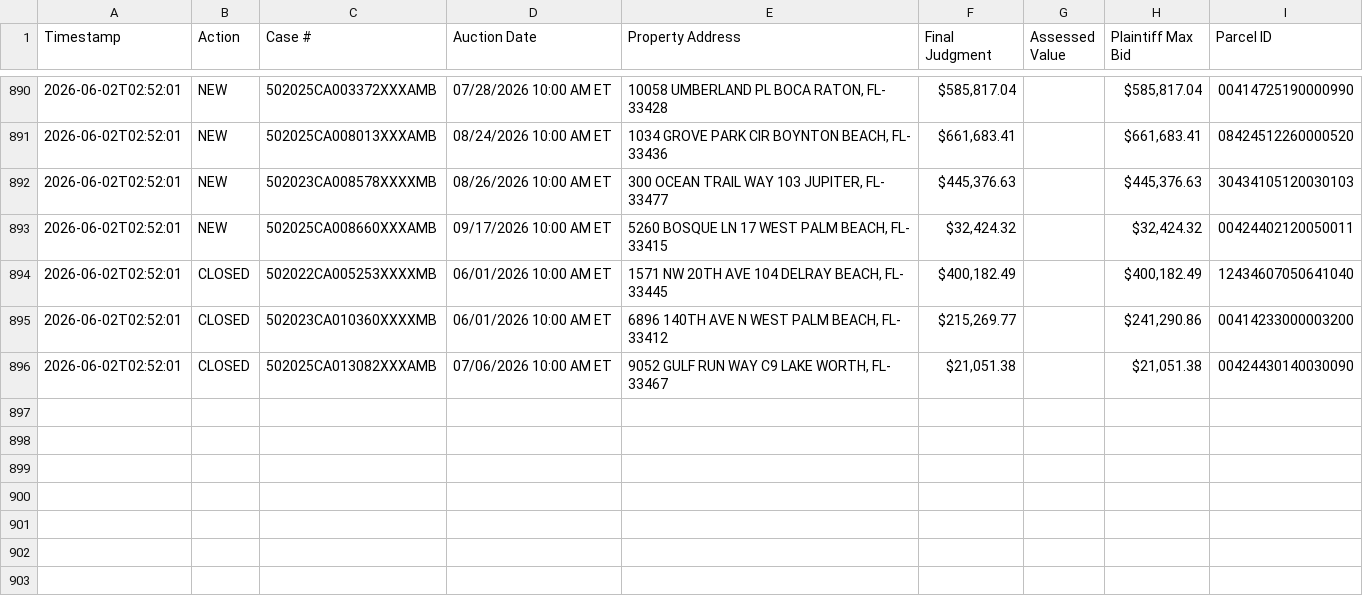
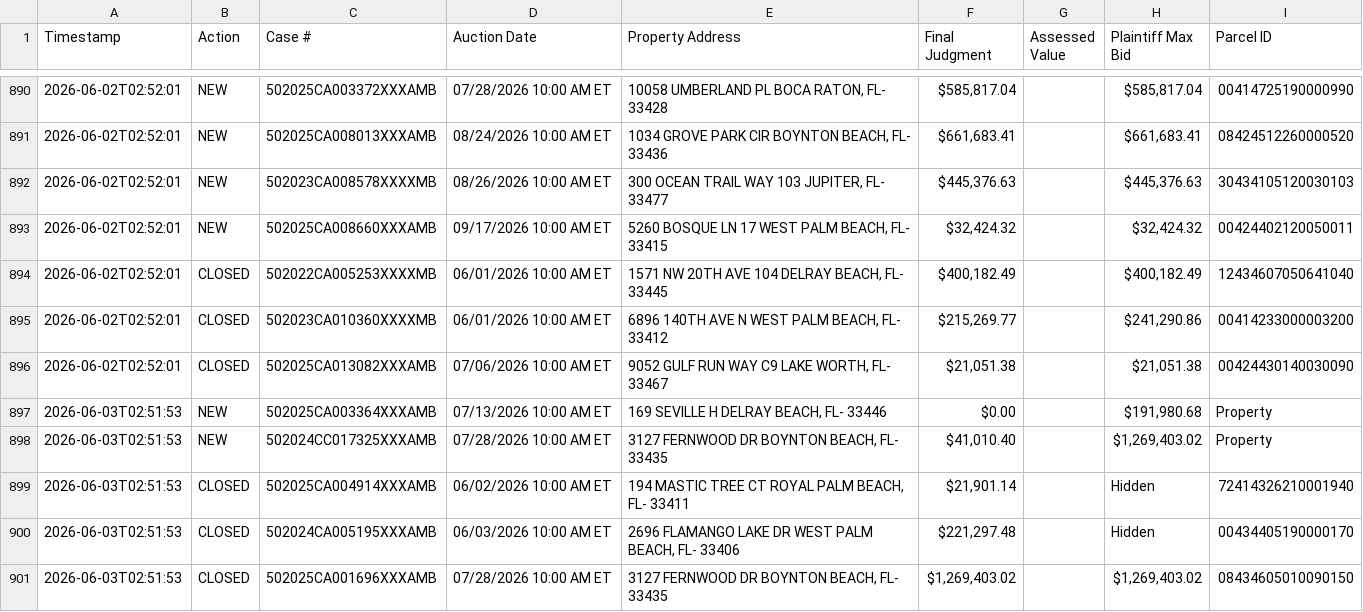
Before and after one commit to figlesias7/realforeclose-palmbeach, a CSV file: data/event_log.csv, drawn as a sheet; only a part is shown, gaps mark what is left out.

```diff
--- a/data/event_log.csv
+++ b/data/event_log.csv
@@ -896 +896,6 @@ Timestamp,Action,Case #,Auction Date,Property Address,Final Judgment,Assessed Va
 2026-06-02T02:52:01,CLOSED,502025CA013082XXXAMB,07/06/2026 10:00 AM ET,"9052 GULF RUN WAY C9 LAKE WORTH, FL- 33467","$21,051.38",,"$21,051.38",00424430140030090
+2026-06-03T02:51:53,NEW,502025CA003364XXXAMB,07/13/2026 10:00 AM ET,"169 SEVILLE H DELRAY BEACH, FL- 33446",$0.00,,"$191,980.68",Property
+2026-06-03T02:51:53,NEW,502024CC017325XXXAMB,07/28/2026 10:00 AM ET,"3127 FERNWOOD DR BOYNTON BEACH, FL- 33435","$41,010.40",,"$1,269,403.02",Property
+2026-06-03T02:51:53,CLOSED,502025CA004914XXXAMB,06/02/2026 10:00 AM ET,"194 MASTIC TREE CT ROYAL PALM BEACH, FL- 33411","$21,901.14",,Hidden,72414326210001940
+2026-06-03T02:51:53,CLOSED,502024CA005195XXXAMB,06/03/2026 10:00 AM ET,"2696 FLAMANGO LAKE DR WEST PALM BEACH, FL- 33406","$221,297.48",,Hidden,00434405190000170
+2026-06-03T02:51:53,CLOSED,502025CA001696XXXAMB,07/28/2026 10:00 AM ET,"3127 FERNWOOD DR BOYNTON BEACH, FL- 33435","$1,269,403.02",,"$1,269,403.02",08434605010090150
```
Also changed, not shown: data/all_seen.csv, 3 other files.
